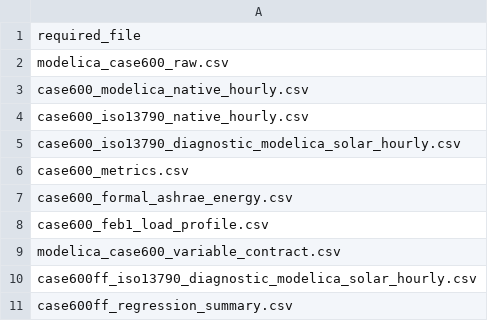
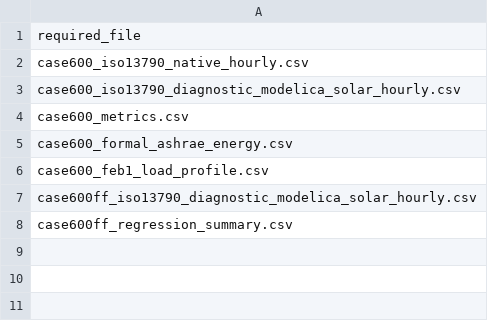
Before and after one commit to bruiarc/_BESTEST, a CSV file: results/case600/manifest.csv, drawn as a sheet; the diff names each change by its address in the sheet, - before the commit and + after, or states it on an @@ line.

```diff
--- a/results/case600/manifest.csv
+++ b/results/case600/manifest.csv
-row 2: modelica_case600_raw.csv
-row 3: case600_modelica_native_hourly.csv
-row 9: modelica_case600_variable_contract.csv
```
Also changed, not shown: 12 other files.
